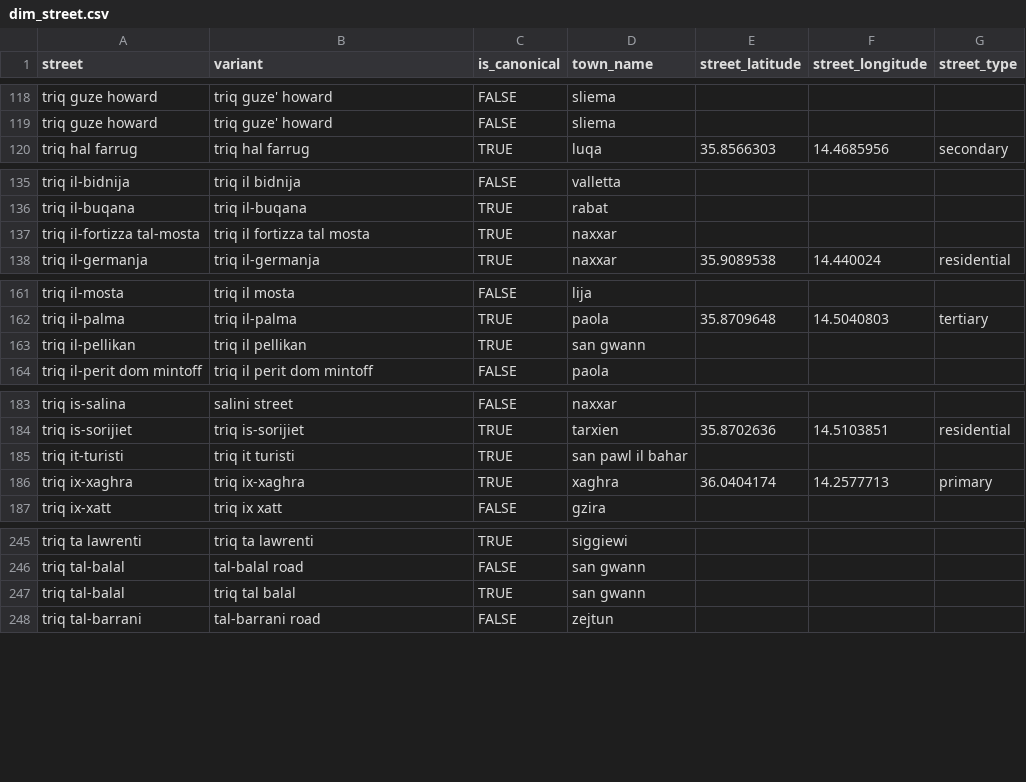
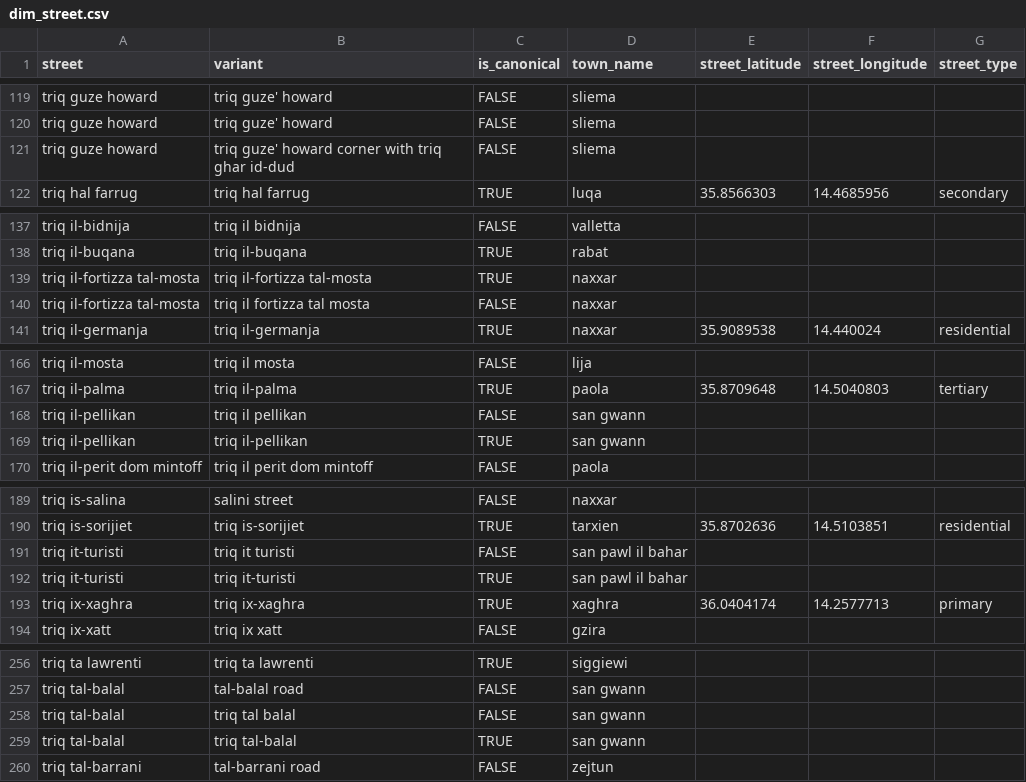
Before and after one commit to michael-vella/ics5110-assignment, a CSV file: data/staging/dims/dim_street.csv, drawn as a sheet; only a part is shown, gaps mark what is left out; addresses are those after the commit; the diff covers the shown part only; the diff names each change by its address in the sheet, - before the commit and + after, or states it on an @@ line.

```diff
--- a/data/staging/dims/dim_street.csv
+++ b/data/staging/dims/dim_street.csv
+row 121: triq guze howard | triq guze' howard corner with triq ghar id-dud | FALSE | sliema
+row 139: triq il-fortizza tal-mosta | triq il-fortizza tal-mosta | TRUE | naxxar
-C140 (is_canonical): TRUE
+C140 (is_canonical): FALSE
-C168 (is_canonical): TRUE
+C168 (is_canonical): FALSE
+row 169: triq il-pellikan | triq il-pellikan | TRUE | san gwann
-C191 (is_canonical): TRUE
+C191 (is_canonical): FALSE
+row 192: triq it-turisti | triq it-turisti | TRUE | san pawl il bahar
-C258 (is_canonical): TRUE
+C258 (is_canonical): FALSE
+row 259: triq tal-balal | triq tal-balal | TRUE | san gwann
```
Also changed, not shown: 8 added rows, 1 removed row and 7 edited cells elsewhere in this file.
